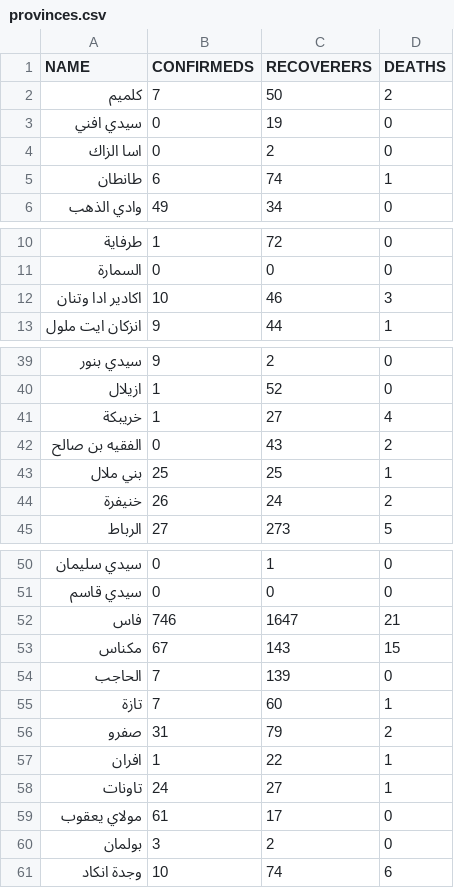
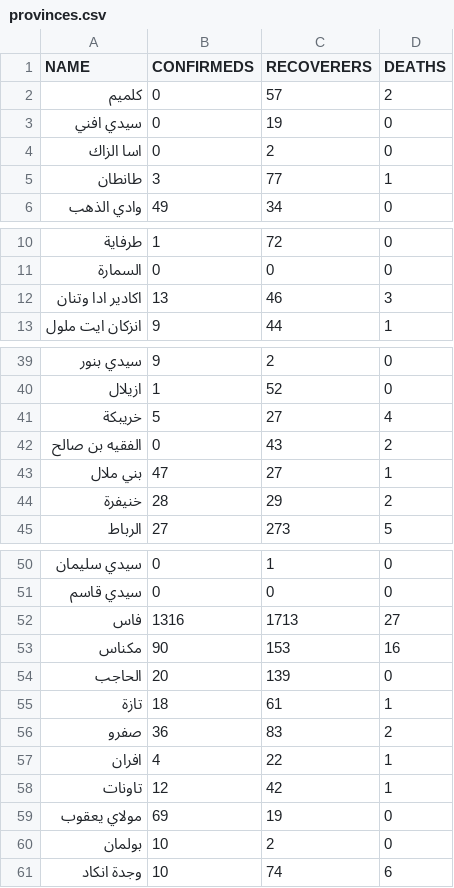
Before and after one commit to aitabin/covid-19-maroc, a CSV file: static/data/provinces.csv, drawn as a sheet; only a part is shown, gaps mark what is left out; the diff covers the shown part only.

```diff
--- a/static/data/provinces.csv
+++ b/static/data/provinces.csv
@@ -1,6 +1,6 @@
 "NAME","CONFIRMEDS","RECOVERERS","DEATHS"
-"كلميم",7,50,2
+"كلميم",0,57,2
 "سيدي افني",0,19,0
 "اسا الزاك",0,2,0
-"طانطان",6,74,1
+"طانطان",3,77,1
 "وادي الذهب",49,34,0
@@ -11,3 +11,3 @@
 "السمارة",0,0,0
-"اكادير ادا وتنان",10,46,3
+"اكادير ادا وتنان",13,46,3
 "انزكان ايت ملول",9,44,1
@@ -40,6 +40,6 @@
 "ازيلال",1,52,0
-"خريبكة",1,27,4
+"خريبكة",5,27,4
 "الفقيه بن صالح",0,43,2
-"بني ملال",25,25,1
-"خنيفرة",26,24,2
+"بني ملال",47,27,1
+"خنيفرة",28,29,2
 "الرباط",27,273,5
@@ -51,11 +51,11 @@
 "سيدي قاسم",0,0,0
-"فاس",746,1647,21
-"مكناس",67,143,15
-"الحاجب",7,139,0
-"تازة",7,60,1
-"صفرو",31,79,2
-"افران",1,22,1
-"تاونات",24,27,1
-"مولاي يعقوب",61,17,0
-"بولمان",3,2,0
+"فاس",1316,1713,27
+"مكناس",90,153,16
+"الحاجب",20,139,0
+"تازة",18,61,1
+"صفرو",36,83,2
+"افران",4,22,1
+"تاونات",12,42,1
+"مولاي يعقوب",69,19,0
+"بولمان",10,2,0
 "وجدة انكاد",10,74,6
```
Also changed, not shown: 4 edited cells elsewhere in this file, 6 other files.
